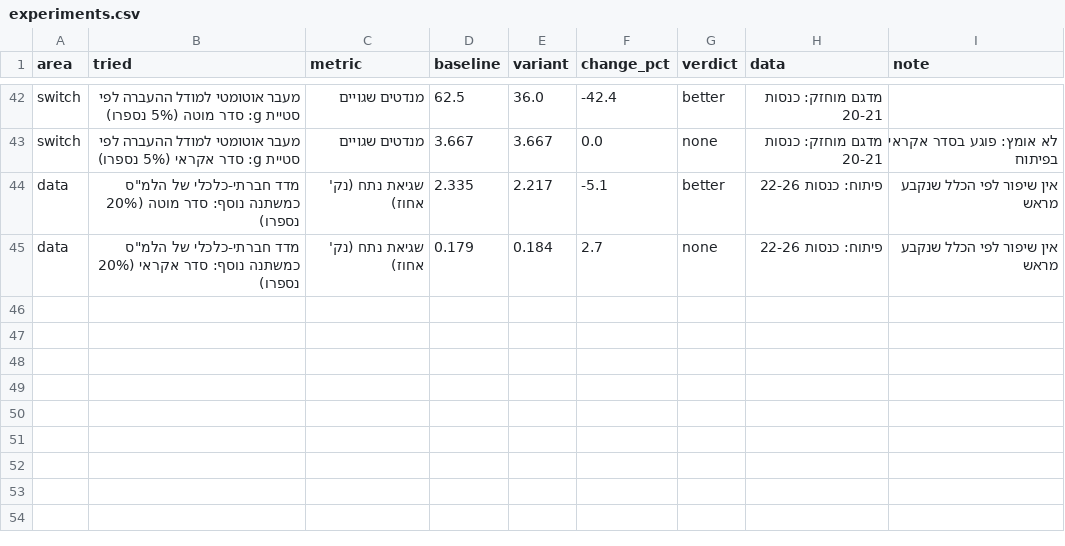
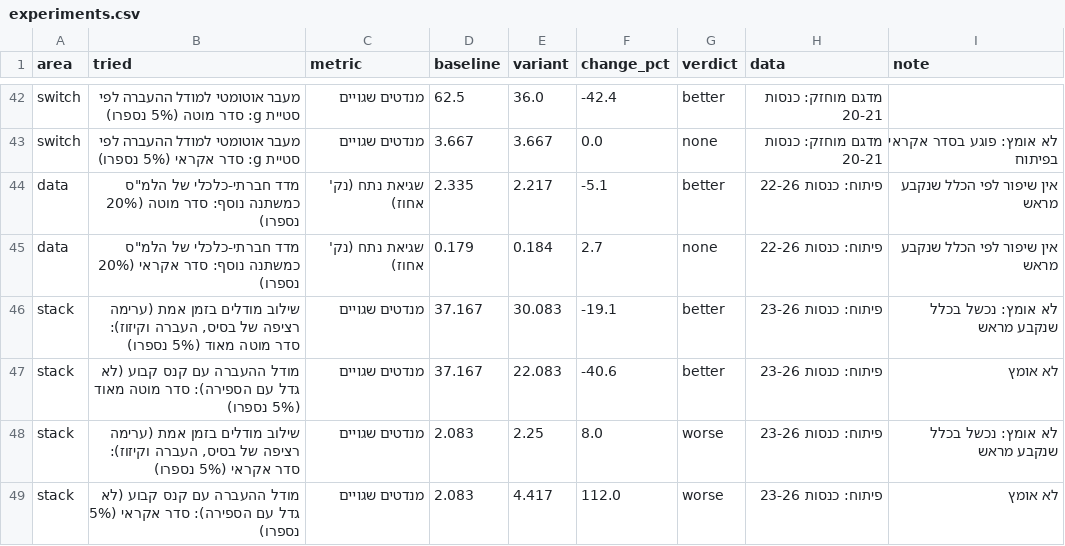
Before and after one commit to YuvalHir/open-count-model, a CSV file: results/experiments.csv, drawn as a sheet; only a part is shown, gaps mark what is left out; the diff names each change by its address in the sheet, - before the commit and + after, or states it on an @@ line.

Commit message:
round3-v1 results: no method passes; page rows

```diff
--- a/results/experiments.csv
+++ b/results/experiments.csv
+row 46: stack | שילוב מודלים בזמן אמת (ערימה רציפה של בסיס, העברה וקיזוז): סדר מוטה מאוד (5% נספרו) | מנדטים שגויים | 37.167 | 30.083 | -19.1 | better | פיתוח: כנסות 23-26 | לא אומץ: נכשל בכלל שנקבע מראש
+row 47: stack | מודל ההעברה עם קנס קבוע (לא גדל עם הספירה): סדר מוטה מאוד (5% נספרו) | מנדטים שגויים | 37.167 | 22.083 | -40.6 | better | פיתוח: כנסות 23-26 | לא אומץ
+row 48: stack | שילוב מודלים בזמן אמת (ערימה רציפה של בסיס, העברה וקיזוז): סדר אקראי (5% נספרו) | מנדטים שגויים | 2.083 | 2.25 | 8.0 | worse | פיתוח: כנסות 23-26 | לא אומץ: נכשל בכלל שנקבע מראש
+row 49: stack | מודל ההעברה עם קנס קבוע (לא גדל עם הספירה): סדר אקראי (5% נספרו) | מנדטים שגויים | 2.083 | 4.417 | 112.0 | worse | פיתוח: כנסות 23-26 | לא אומץ
```
Also changed, not shown: 5 other files.
